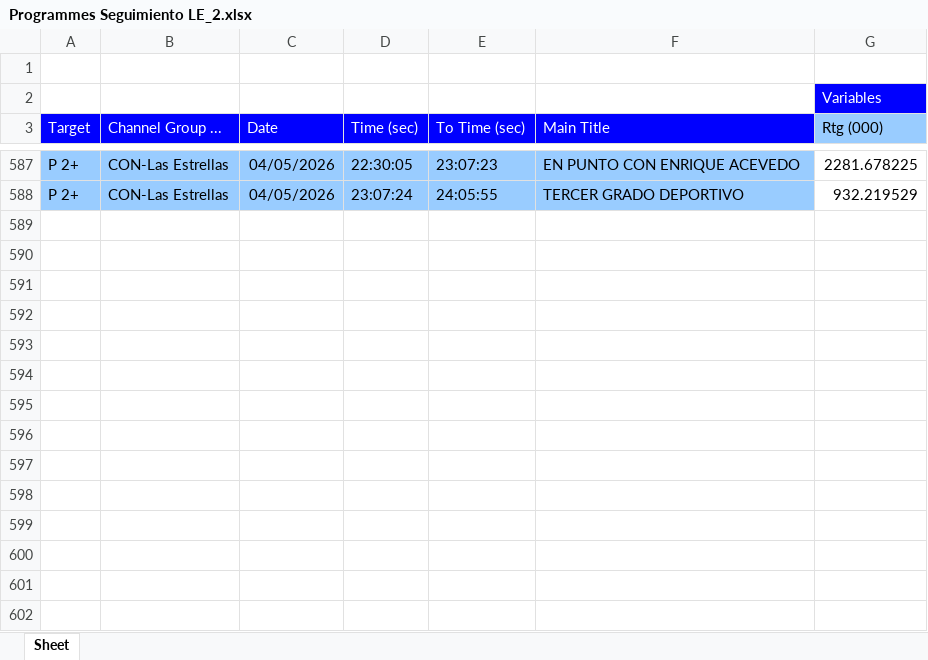
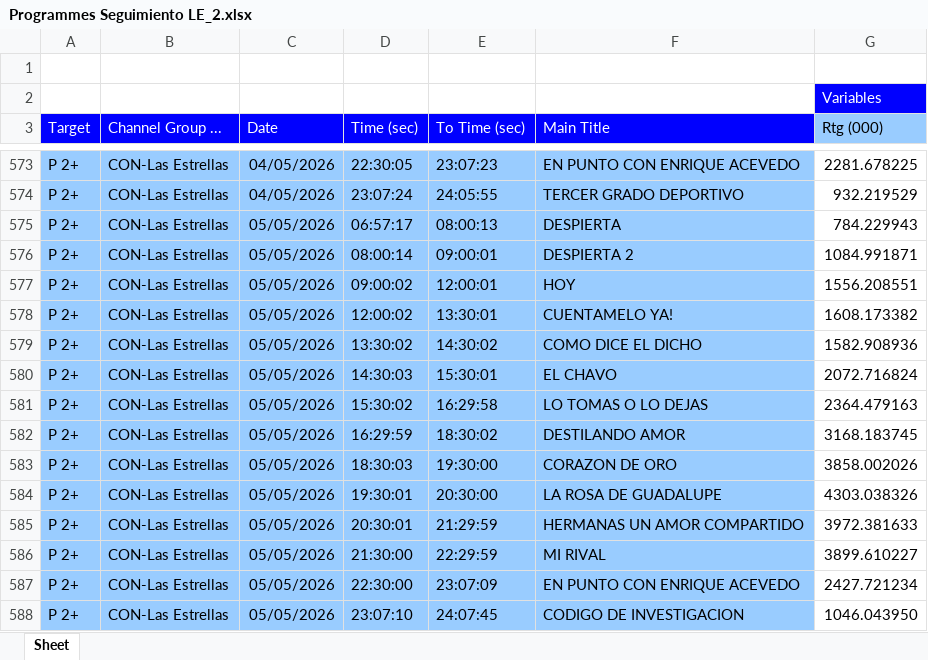
Before and after one commit to moonkey1995/Seguimiento-LE, an Excel workbook: Programmes Seguimiento LE_2.xlsx, sheet Sheet, drawn as a sheet; only a part is shown, gaps mark what is left out; values as stored, in another font and other column widths than the file's, no borders; the diff covers the shown part only; the diff names each change by its address in the sheet, - before the commit and + after, or states it on an @@ line.

```diff
--- a/Programmes Seguimiento LE_2.xlsx (sheet Sheet)
+++ b/Programmes Seguimiento LE_2.xlsx (sheet Sheet)
+row 575: P 2+ | CON-Las Estrellas | 05/05/2026 | 06:57:17 | 08:00:13 | DESPIERTA | 784.229943
+row 576: P 2+ | CON-Las Estrellas | 05/05/2026 | 08:00:14 | 09:00:01 | DESPIERTA 2 | 1084.991871
+row 577: P 2+ | CON-Las Estrellas | 05/05/2026 | 09:00:02 | 12:00:01 | HOY | 1556.208551
+row 578: P 2+ | CON-Las Estrellas | 05/05/2026 | 12:00:02 | 13:30:01 | CUENTAMELO YA! | 1608.173382
+row 579: P 2+ | CON-Las Estrellas | 05/05/2026 | 13:30:02 | 14:30:02 | COMO DICE EL DICHO | 1582.908936
+row 580: P 2+ | CON-Las Estrellas | 05/05/2026 | 14:30:03 | 15:30:01 | EL CHAVO | 2072.716824
+row 581: P 2+ | CON-Las Estrellas | 05/05/2026 | 15:30:02 | 16:29:58 | LO TOMAS O LO DEJAS | 2364.479163
+row 582: P 2+ | CON-Las Estrellas | 05/05/2026 | 16:29:59 | 18:30:02 | DESTILANDO AMOR | 3168.183745
+row 583: P 2+ | CON-Las Estrellas | 05/05/2026 | 18:30:03 | 19:30:00 | CORAZON DE ORO | 3858.002026
+row 584: P 2+ | CON-Las Estrellas | 05/05/2026 | 19:30:01 | 20:30:00 | LA ROSA DE GUADALUPE | 4303.038326
+row 585: P 2+ | CON-Las Estrellas | 05/05/2026 | 20:30:01 | 21:29:59 | HERMANAS UN AMOR COMPARTIDO | 3972.381633
+row 586: P 2+ | CON-Las Estrellas | 05/05/2026 | 21:30:00 | 22:29:59 | MI RIVAL | 3899.610227
+row 587: P 2+ | CON-Las Estrellas | 05/05/2026 | 22:30:00 | 23:07:09 | EN PUNTO CON ENRIQUE ACEVEDO | 2427.721234
+row 588: P 2+ | CON-Las Estrellas | 05/05/2026 | 23:07:10 | 24:07:45 | CODIGO DE INVESTIGACION | 1046.043950
```
Also changed, not shown: 14 removed rows elsewhere in this sheet, 3 other files.
